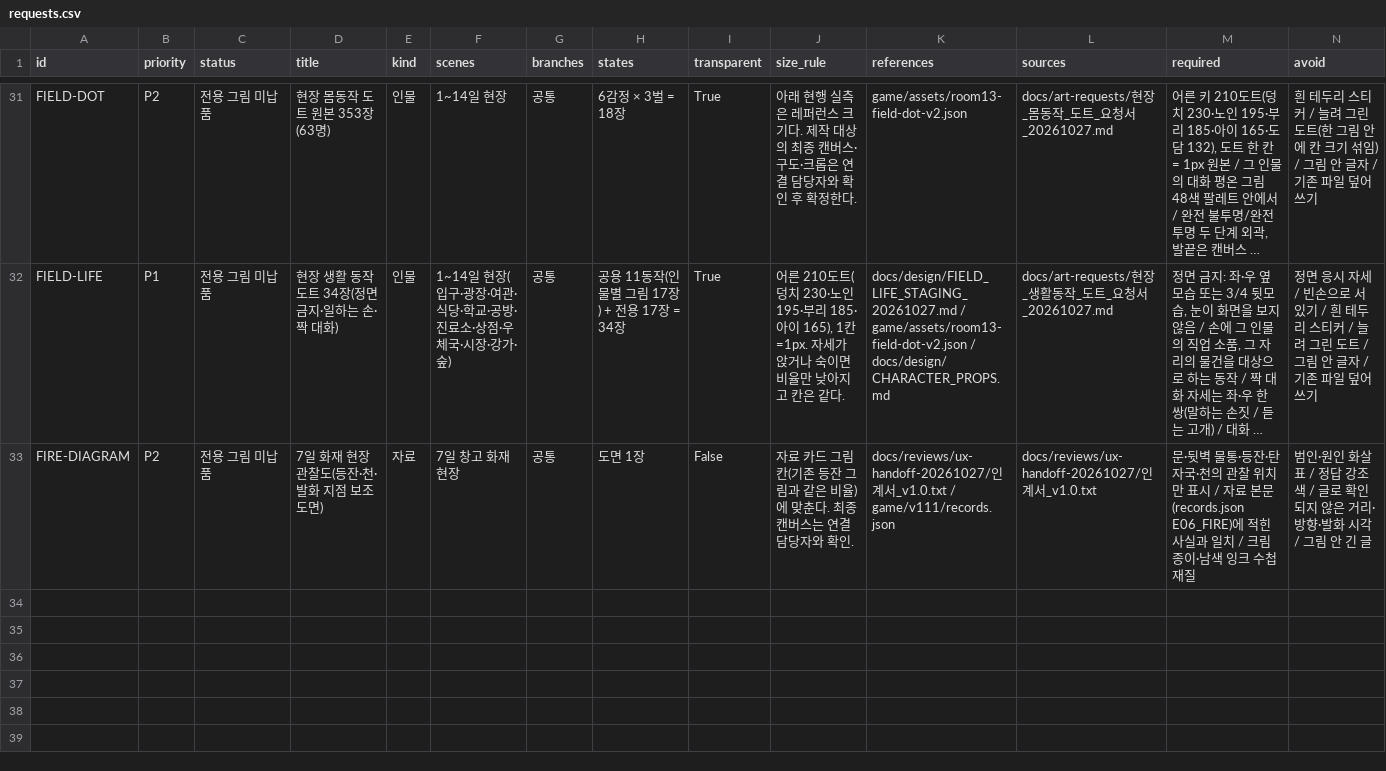
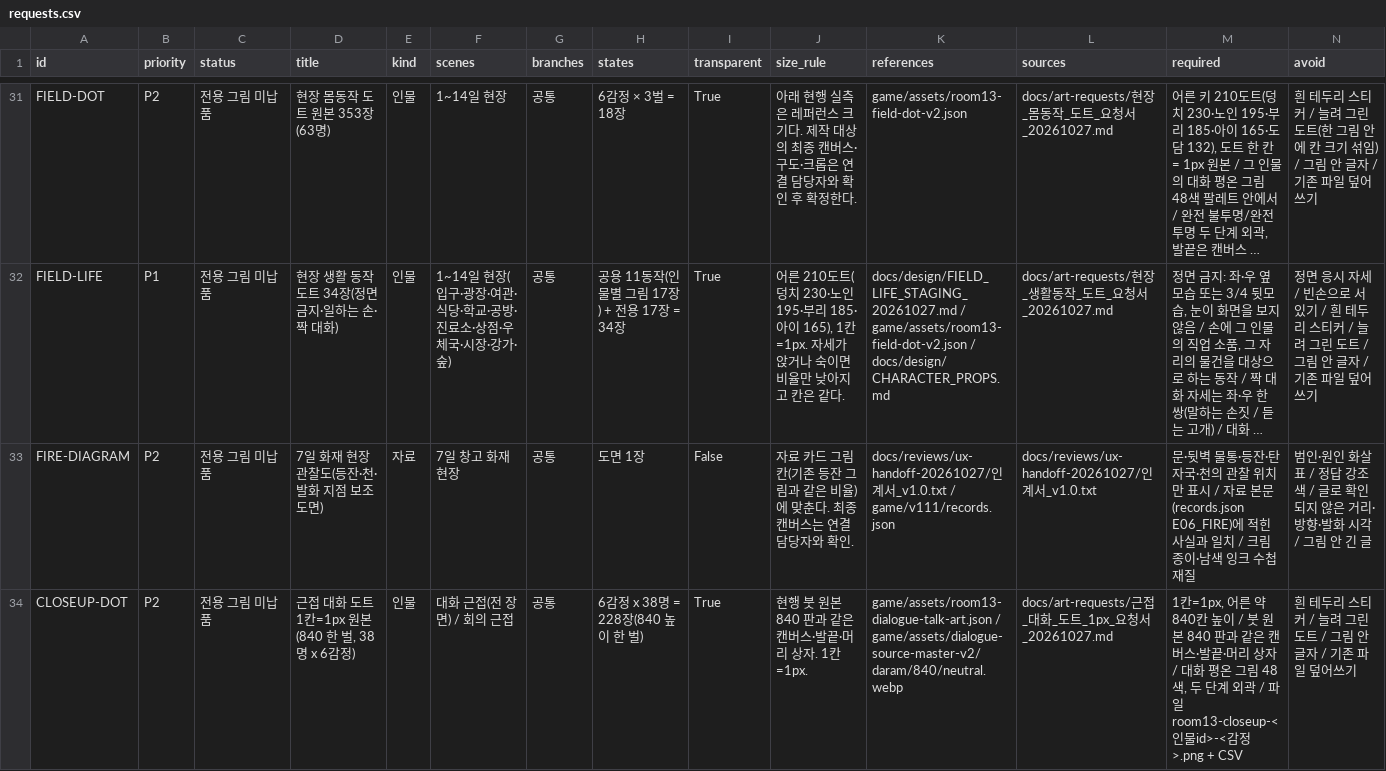
Before and after one commit to kkhkkh20-bit/daaegame, a CSV file: experiments/renpy-ch1/docs/art-requests/requests.csv, drawn as a sheet; only a part is shown, gaps mark what is left out; long unchanged cells end in …; rows hold the shown columns only; the diff names each change by its address in the sheet, - before the commit and + after, or states it on an @@ line.

```diff
--- a/experiments/renpy-ch1/docs/art-requests/requests.csv
+++ b/experiments/renpy-ch1/docs/art-requests/requests.csv
+row 34: CLOSEUP-DOT | P2 | 전용 그림 미납품 | 근접 대화 도트 1칸=1px 원본(840 한 벌, 38명 x 6감정) | 인물 | 대화 근접(전 장면) / 회의 근접 | 공통 | 6감정 x 38명 = 228장(840 높이 한 벌) | True | 현행 붓 원본 840 판과 같은 캔버스·발끝·머리 상자. 1칸=1px. | game/assets/room13-dialogue-talk-art.json / game/assets/dialogue-source-master-v2/daram/840/neutral.webp | docs/art-requests/근접_대화_도트_1px_요청서_20261027.md | 1칸=1px, 어른 약 840칸 높이 / 붓 원본 840 판과 같은 캔버스·발끝·머리 상자 / 대화 평온 그림 48색, 두 단계 외곽 / 파일 room13-closeup-<인물id>-<감정>.png + CSV | 흰 테두리 스티커 / 늘려 그린 도트 / 그림 안 글자 / 기존 파일 덮어쓰기
```
Also changed, not shown: 4 other files.
